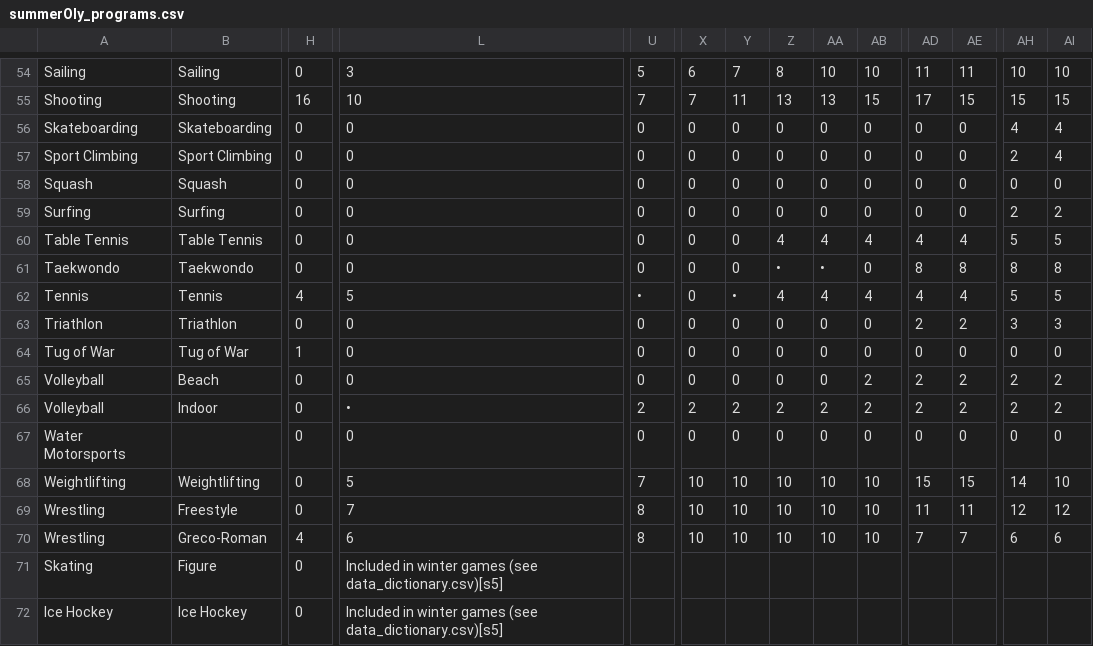
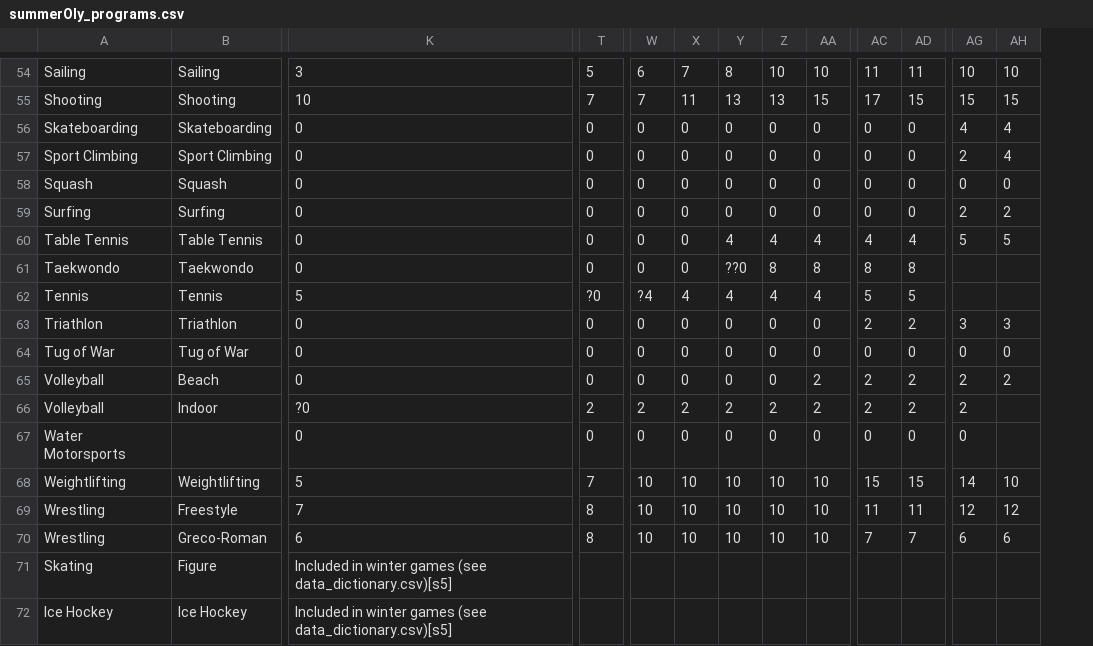
Before and after one commit to jq8080/MCM, a CSV file: data/summerOly_programs.csv, drawn as a sheet; only a part is shown, gaps mark what is left out; removed rows and columns are numbered as before the commit, all else as after; the diff covers the shown part only; the diff names each change by its address in the sheet, - before the commit and + after, or states it on an @@ line.

```diff
--- a/data/summerOly_programs.csv
+++ b/data/summerOly_programs.csv
-column H, rows 54-72: 0 | 16 | 0 | 0 | 0 | 0 | 0 | 0 | 4 | 0 | 1 | 0 | 0 | 0 | 0 | 0 | 4 | 0 | 0
-Y61: •
+Y61: ??0
-Z61: •
+Z61: 8
-AA61: 0
+AA61: 8
-AG61: 8
+AG61: (empty)
-AH61: 8
+AH61: (empty)
-T62: •
+T62: ?0
-W62: 0
+W62: ?4
-X62: •
+X62: 4
-AC62: 4
+AC62: 5
-AD62: 4
+AD62: 5
-AG62: 5
+AG62: (empty)
-AH62: 5
+AH62: (empty)
-K66: •
+K66: ?0
-AH66: 2
+AH66: (empty)
-AH67: 0
+AH67: (empty)
```
Also changed, not shown: 83 edited cells elsewhere in this file, 4 other files.
